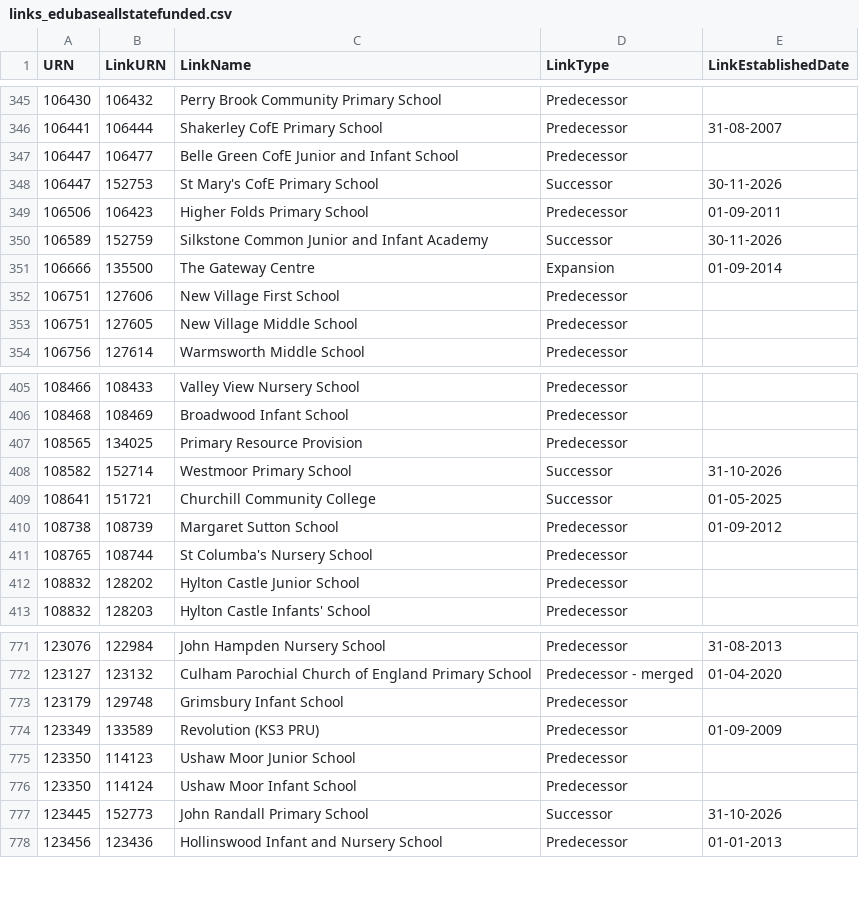
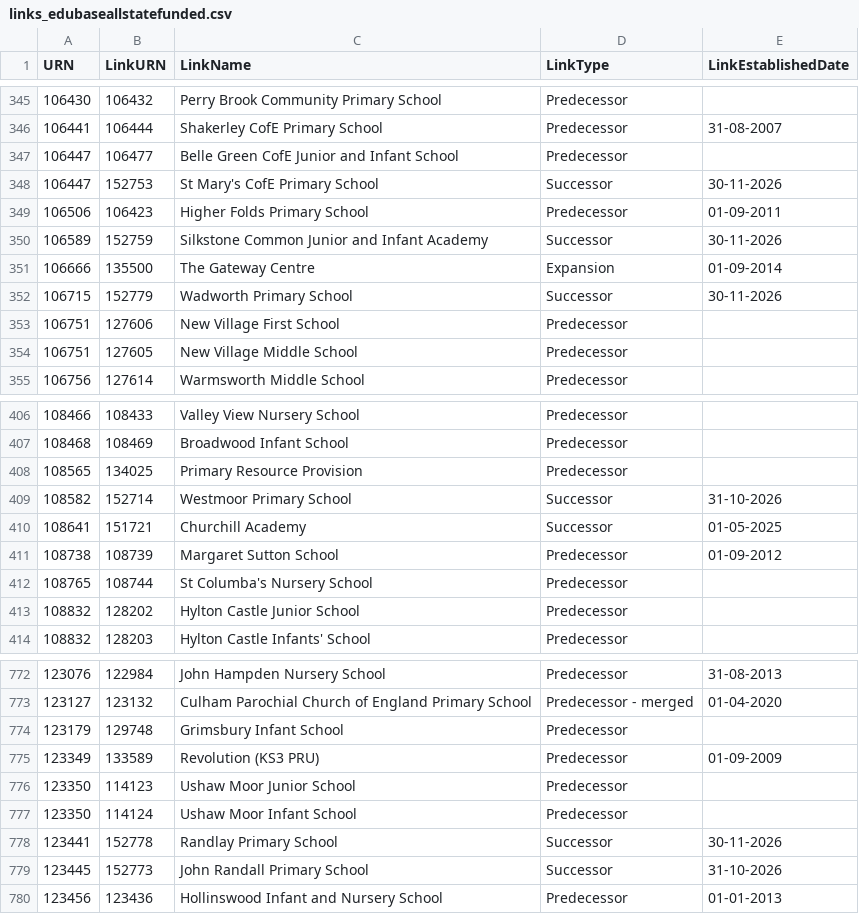
Before and after one commit to aircury/public-uk-education-data, a CSV file: edubase/state-funded/links_edubaseallstatefunded.csv, drawn as a sheet; only a part is shown, gaps mark what is left out.

Commit message:
[Cron] Updated Edubase

```diff
--- a/edubase/state-funded/links_edubaseallstatefunded.csv
+++ b/edubase/state-funded/links_edubaseallstatefunded.csv
@@ -351,2 +351,3 @@
 106666,135500,"The Gateway Centre","Expansion","01-09-2014"
+106715,152779,"Wadworth Primary School","Successor","30-11-2026"
 106751,127606,"New Village First School","Predecessor",""
@@ -408,3 +409,3 @@
 108582,152714,"Westmoor Primary School","Successor","31-10-2026"
-108641,151721,"Churchill Community College","Successor","01-05-2025"
+108641,151721,"Churchill Academy","Successor","01-05-2025"
 108738,108739,"Margaret Sutton School","Predecessor","01-09-2012"
@@ -776,2 +777,3 @@
 123350,114124,"Ushaw Moor Infant School","Predecessor",""
+123441,152778,"Randlay Primary School","Successor","30-11-2026"
 123445,152773,"John Randall Primary School","Successor","31-10-2026"
```
Also changed, not shown: 10 other files.
